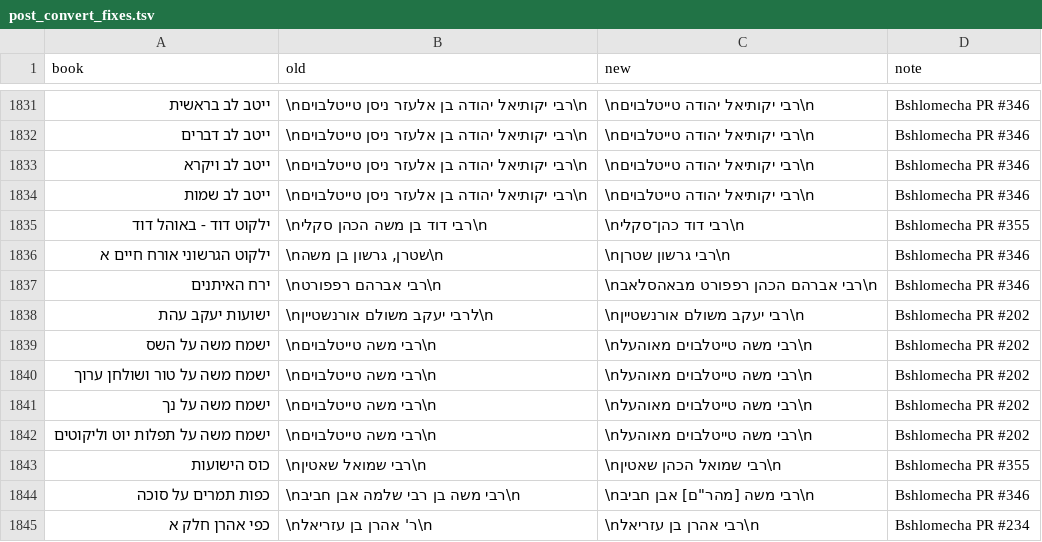
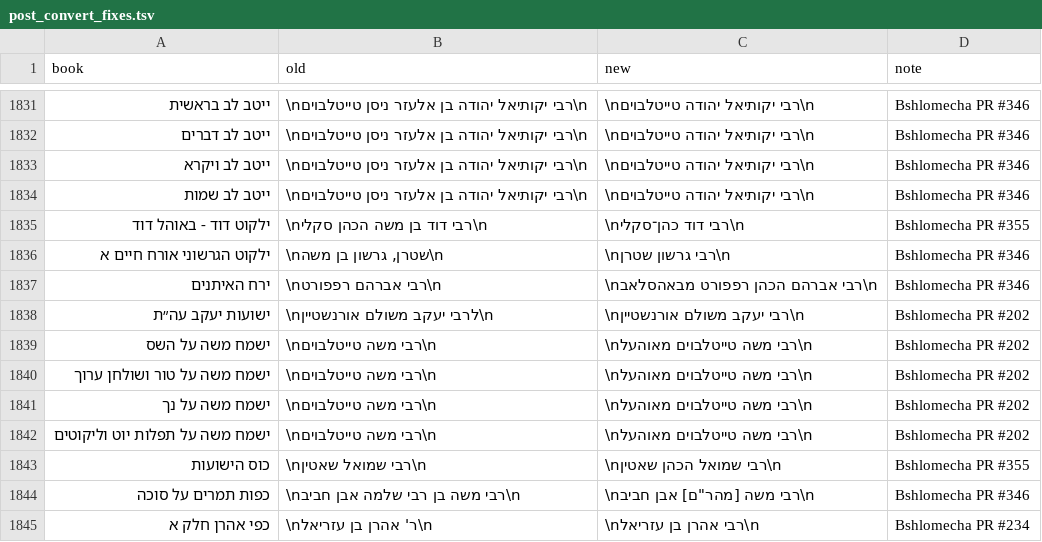
Before and after one commit to Otzaria/otzaria-library, a TSV file: DictaToOtzaria/post_convert_fixes.tsv, drawn as a sheet; only a part is shown, gaps mark what is left out.

Commit message:
גרשיים בשמות ספרי דיקטה: עהת ← עה״ת (באר יצחק, דברי שאול, ישועות יעקב)
שם הספר ב-DB הוא שם הקובץ, ולכן השם מתוקן בקובץ עצמו (git mv)
ובכל רשומה שמזהה את הספר לפי שמו: metadata.json, ForDB (all_metadata,
book_info, sefaria_metadata_changes), all_metadata*, files_manifest,
SourcesBooks, dicta_state, post_convert_fixes ושורות קובץ הנעילה.
בקשה מס' 2766 במאגר otzaria.

```diff
--- a/DictaToOtzaria/post_convert_fixes.tsv
+++ b/DictaToOtzaria/post_convert_fixes.tsv
@@ -1837,3 +1837,3 @@ book	old	new	note
 ירח האיתנים	\nרבי אברהם רפפורט\n	\nרבי אברהם הכהן רפפורט מבאהסלאב\n	Bshlomecha PR #346
-ישועות יעקב עהת	\nלרבי יעקב משולם אורנשטיין\n	\nרבי יעקב משולם אורנשטיין\n	Bshlomecha PR #202
+ישועות יעקב עה״ת	\nלרבי יעקב משולם אורנשטיין\n	\nרבי יעקב משולם אורנשטיין\n	Bshlomecha PR #202
 ישמח משה על השס	\nרבי משה טייטלבוים\n	\nרבי משה טייטלבוים מאוהעל\n	Bshlomecha PR #202
```
Also changed, not shown: ForDB/book_info.csv, MoreBooks/ספרים/אוצריא/אודות התוכנה/SourcesBooks.csv, 11 other files.
